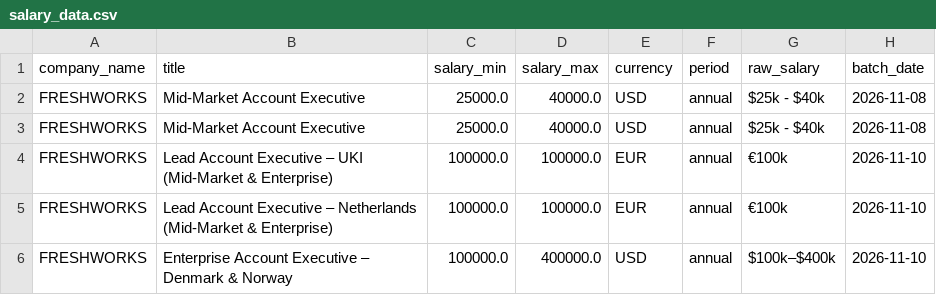
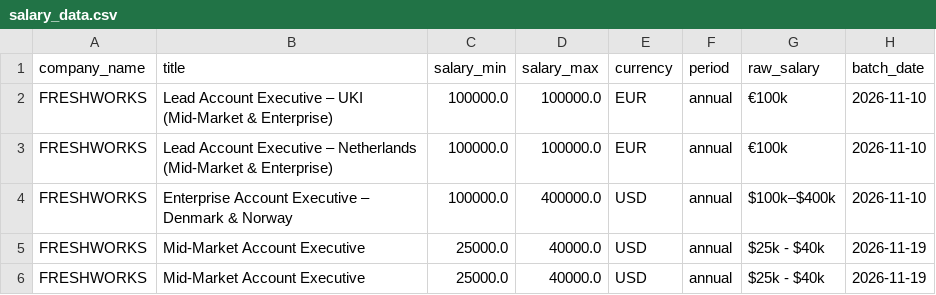
Before and after one commit to itsabhinavism/job-vault-datavault, a CSV file: export/salary_data.csv, drawn as a sheet.

```diff
--- a/export/salary_data.csv
+++ b/export/salary_data.csv
@@ -1,4 +1,2 @@
 company_name,title,salary_min,salary_max,currency,period,raw_salary,batch_date
-FRESHWORKS,Mid-Market Account Executive,25000.0,40000.0,USD,annual,$25k - $40k,2026-11-08
-FRESHWORKS,Mid-Market Account Executive ,25000.0,40000.0,USD,annual,$25k - $40k,2026-11-08
 FRESHWORKS,Lead Account Executive – UKI (Mid-Market & Enterprise),100000.0,100000.0,EUR,annual,€100k,2026-11-10
@@ -6 +4,3 @@ FRESHWORKS,Lead Account Executive – Netherlands (Mid-Market & Enterprise),1000
 FRESHWORKS,Enterprise Account Executive – Denmark & Norway,100000.0,400000.0,USD,annual,$100k–$400k,2026-11-10
+FRESHWORKS,Mid-Market Account Executive,25000.0,40000.0,USD,annual,$25k - $40k,2026-11-19
+FRESHWORKS,Mid-Market Account Executive ,25000.0,40000.0,USD,annual,$25k - $40k,2026-11-19
```
Also changed, not shown: export/changes.csv, export/current_jobs.csv, 5 other files.
